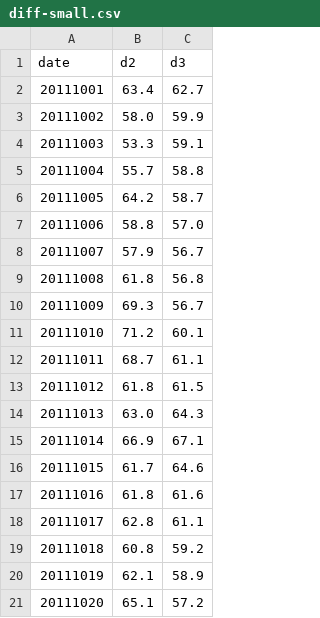
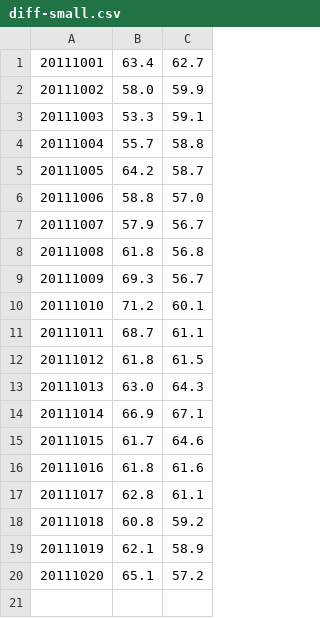
Before and after one commit to arunsoman/polymer-d3, a CSV file: diff-small.csv, drawn as a sheet.

```diff
--- a/diff-small.csv
+++ b/diff-small.csv
@@ -1,2 +1 @@
-date,d2,d3
 20111001,63.4,62.7
```
Also changed, not shown: 10 other files.
